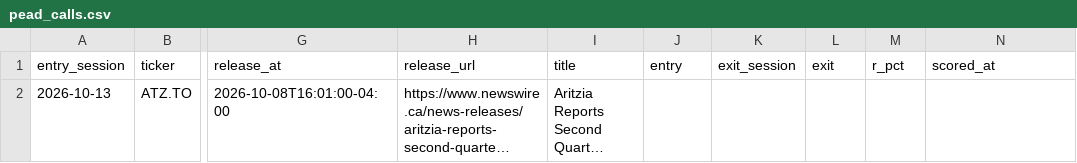
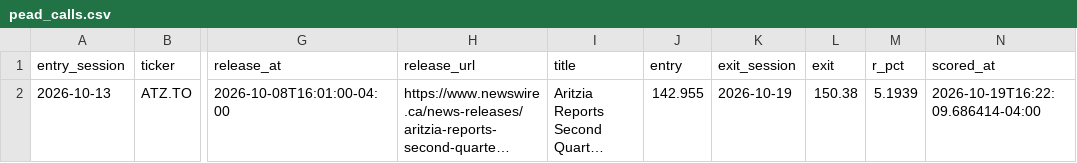
Before and after one commit to rufatb/RB, a CSV file: data/pead_calls.csv, drawn as a sheet; only a part is shown, gaps mark what is left out; long unchanged cells end in …; the diff names each change by its address in the sheet, - before the commit and + after, or states it on an @@ line.

```diff
--- a/data/pead_calls.csv
+++ b/data/pead_calls.csv
-J2 (entry): (empty)
+J2 (entry): 142.955
-K2 (exit_session): (empty)
+K2 (exit_session): 2026-10-19
-L2 (exit): (empty)
+L2 (exit): 150.38
-M2 (r_pct): (empty)
+M2 (r_pct): 5.1939
-N2 (scored_at): (empty)
+N2 (scored_at): 2026-10-19T16:22:09.686414-04:00
```
Also changed, not shown: data/model_picks.csv, data/news_calls.csv, 6 other files.
